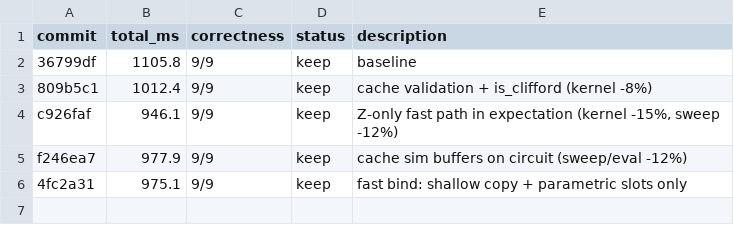
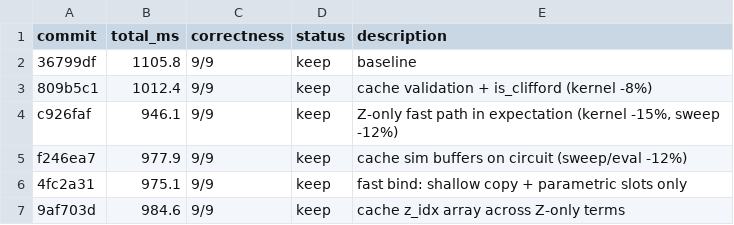
Before and after one commit to jonirajala/tinyqubit, a TSV file: results.tsv, drawn as a sheet; the diff names each change by its address in the sheet, - before the commit and + after, or states it on an @@ line.

```diff
--- a/results.tsv
+++ b/results.tsv
+row 7: 9af703d | 984.6 | 9/9 | keep | cache z_idx array across Z-only terms
```
Also changed, not shown: 3 other files.
